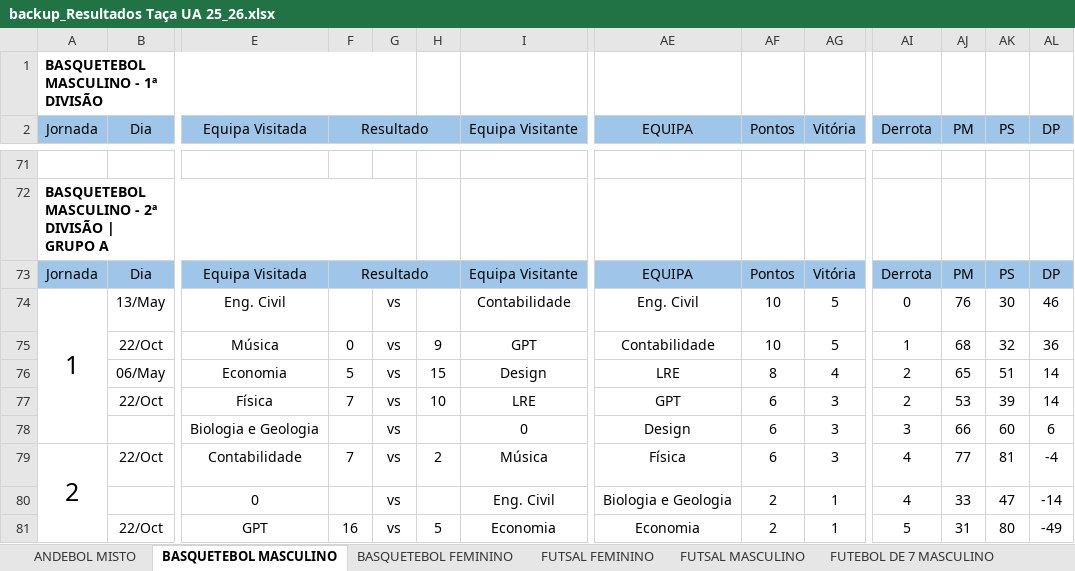
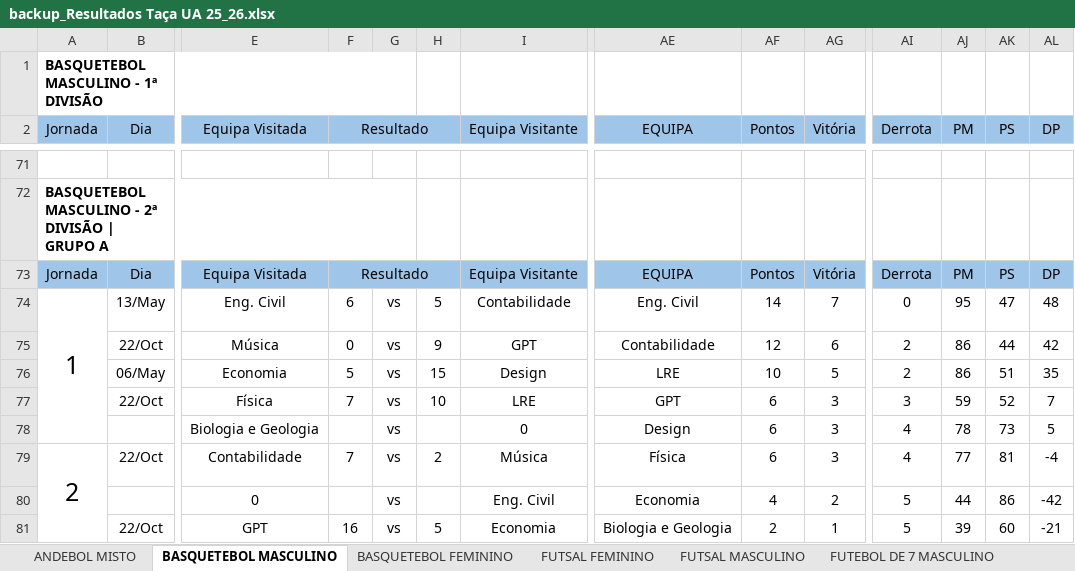
Before and after one commit to SlicF/mmr_ta-aua, an Excel workbook: data/backup_Resultados Taça UA 25_26.xlsx, sheet BASQUETEBOL MASCULINO, drawn as a sheet; only a part is shown, gaps mark what is left out; values as stored, in another font and other column widths than the file's, no borders; charts and pictures and conditional formats not drawn; removed rows and columns are numbered as before the commit, all else as after; rows hold the shown columns only; the diff covers the shown part only; the diff names each change by its address in the sheet, - before the commit and + after, or states it on an @@ line.

```diff
--- a/data/backup_Resultados Taça UA 25_26.xlsx (sheet BASQUETEBOL MASCULINO)
+++ b/data/backup_Resultados Taça UA 25_26.xlsx (sheet BASQUETEBOL MASCULINO)
-F74 (Resultado): (empty)
+F74 (Resultado): 6
-H74: (empty)
+H74: 5
-AF74 (Pontos): 10
+AF74 (Pontos): 14
-AG74 (Vitória): 5
+AG74 (Vitória): 7
-AJ74 (PM): 76
+AJ74 (PM): 95
-AK74 (PS): 30
+AK74 (PS): 47
-AL74 (DP): 46
+AL74 (DP): 48
-AF75 (Pontos): 10
+AF75 (Pontos): 12
-AG75 (Vitória): 5
+AG75 (Vitória): 6
-AI75 (Derrota): 1
+AI75 (Derrota): 2
-AJ75 (PM): 68
+AJ75 (PM): 86
-AK75 (PS): 32
+AK75 (PS): 44
-AL75 (DP): 36
+AL75 (DP): 42
-AF76 (Pontos): 8
+AF76 (Pontos): 10
-AG76 (Vitória): 4
+AG76 (Vitória): 5
-AJ76 (PM): 65
+AJ76 (PM): 86
-AL76 (DP): 14
+AL76 (DP): 35
-AI77 (Derrota): 2
+AI77 (Derrota): 3
-AJ77 (PM): 53
+AJ77 (PM): 59
-AK77 (PS): 39
+AK77 (PS): 52
-AL77 (DP): 14
+AL77 (DP): 7
-AI78 (Derrota): 3
+AI78 (Derrota): 4
-AJ78 (PM): 66
+AJ78 (PM): 78
-AK78 (PS): 60
+AK78 (PS): 73
-AL78 (DP): 6
+AL78 (DP): 5
-row 80:  |  | 0 |  | vs |  | Eng. Civil | Biologia e Geologia | 2 | 1 | 4 | 33 | 47 | -14
+row 80:  |  | 0 |  | vs |  | Eng. Civil | Economia | 4 | 2 | 5 | 44 | 86 | -42
-AE81 (EQUIPA): Economia
+AE81 (EQUIPA): Biologia e Geologia
-AJ81 (PM): 31
+AJ81 (PM): 39
-AK81 (PS): 80
+AK81 (PS): 60
-AL81 (DP): -49
+AL81 (DP): -21
```
Also changed, not shown: 42 edited cells elsewhere in this sheet, hidden cells, src/Resultados Taça UA 25_26.xlsx, 35 other files.
